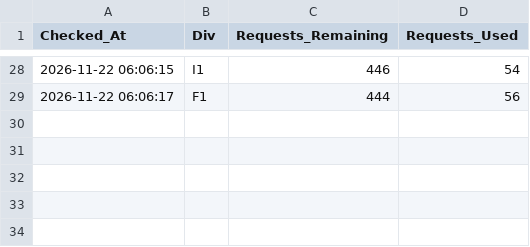
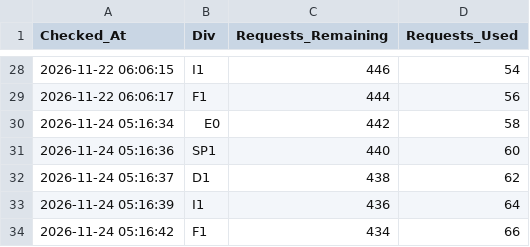
Before and after one commit to James-Beta/adaptive-football-predictor, a CSV file: logs/odds_api_usage.csv, drawn as a sheet; only a part is shown, gaps mark what is left out; the diff names each change by its address in the sheet, - before the commit and + after, or states it on an @@ line.

```diff
--- a/logs/odds_api_usage.csv
+++ b/logs/odds_api_usage.csv
+row 30: 2026-11-24 05:16:34 | E0 | 442 | 58
+row 31: 2026-11-24 05:16:36 | SP1 | 440 | 60
+row 32: 2026-11-24 05:16:37 | D1 | 438 | 62
+row 33: 2026-11-24 05:16:39 | I1 | 436 | 64
+row 34: 2026-11-24 05:16:42 | F1 | 434 | 66
```
Also changed, not shown: logs/performance_log.csv, 13 other files.
